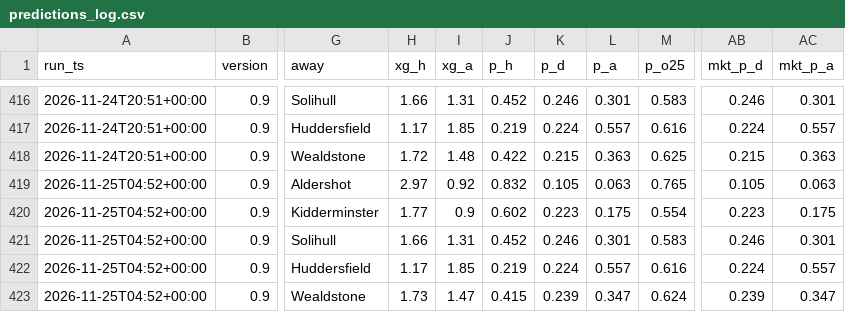
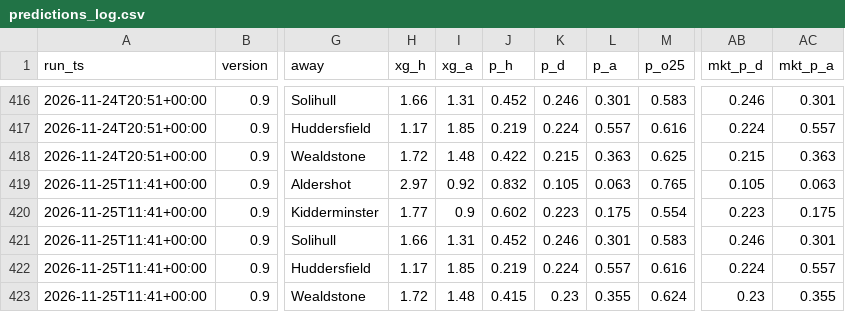
Before and after one commit to paulhessle-cyber/Football-formintel, a CSV file: logs/predictions_log.csv, drawn as a sheet; only a part is shown, gaps mark what is left out; the diff names each change by its address in the sheet, - before the commit and + after, or states it on an @@ line.

```diff
--- a/logs/predictions_log.csv
+++ b/logs/predictions_log.csv
-A419:A423 (run_ts): 2026-11-25T04:52+00:00
+A419:A423 (run_ts): 2026-11-25T11:41+00:00
-H423 (xg_h): 1.73
+H423 (xg_h): 1.72
-I423 (xg_a): 1.47
+I423 (xg_a): 1.48
-K423 (p_d): 0.239
+K423 (p_d): 0.23
-L423 (p_a): 0.347
+L423 (p_a): 0.355
-AB423 (mkt_p_d): 0.239
+AB423 (mkt_p_d): 0.23
-AC423 (mkt_p_a): 0.347
+AC423 (mkt_p_a): 0.355
```
Also changed, not shown: 5 other files.
